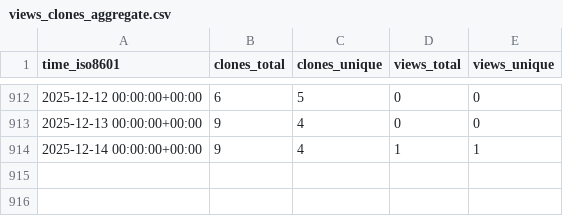
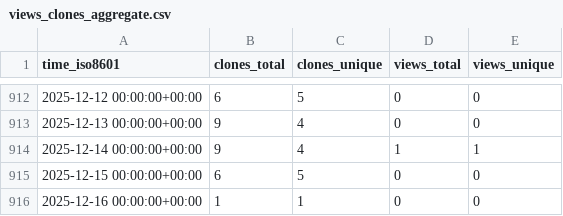
Before and after one commit to abhinav12k/Typster, a CSV file: abhinav12k/Typster/ghrs-data/views_clones_aggregate.csv, drawn as a sheet; only a part is shown, gaps mark what is left out.

```diff
--- a/abhinav12k/Typster/ghrs-data/views_clones_aggregate.csv
+++ b/abhinav12k/Typster/ghrs-data/views_clones_aggregate.csv
@@ -914 +914,3 @@ time_iso8601,clones_total,clones_unique,views_total,views_unique
 2025-12-14 00:00:00+00:00,9,4,1,1
+2025-12-15 00:00:00+00:00,6,5,0,0
+2025-12-16 00:00:00+00:00,1,1,0,0
```
Also changed, not shown: 1 other file.
